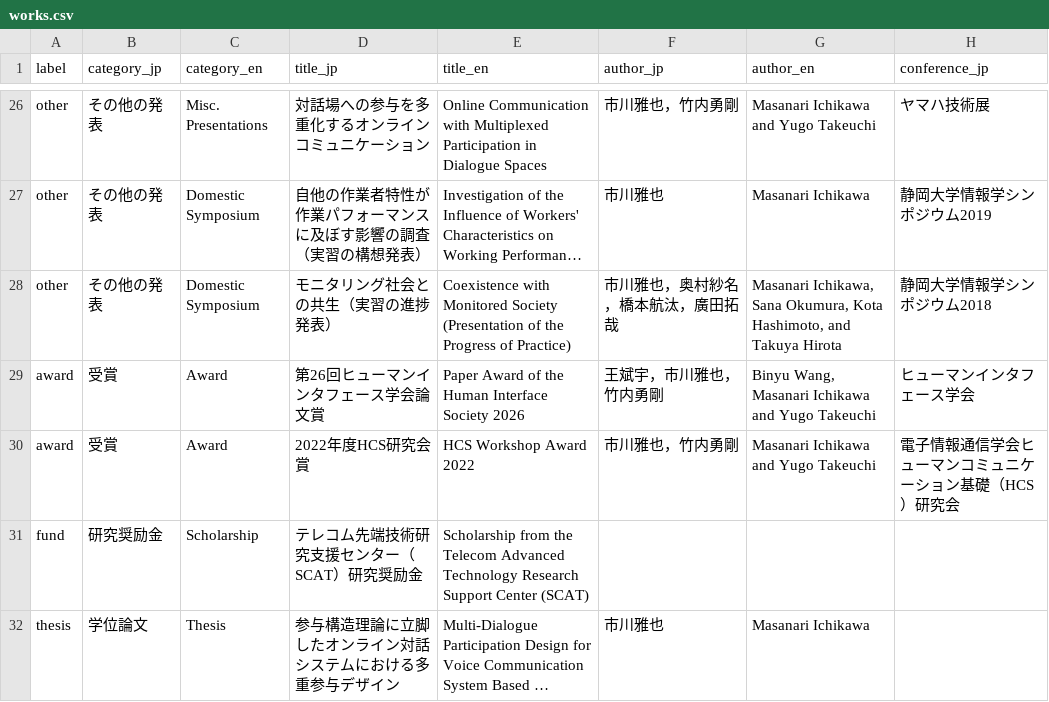
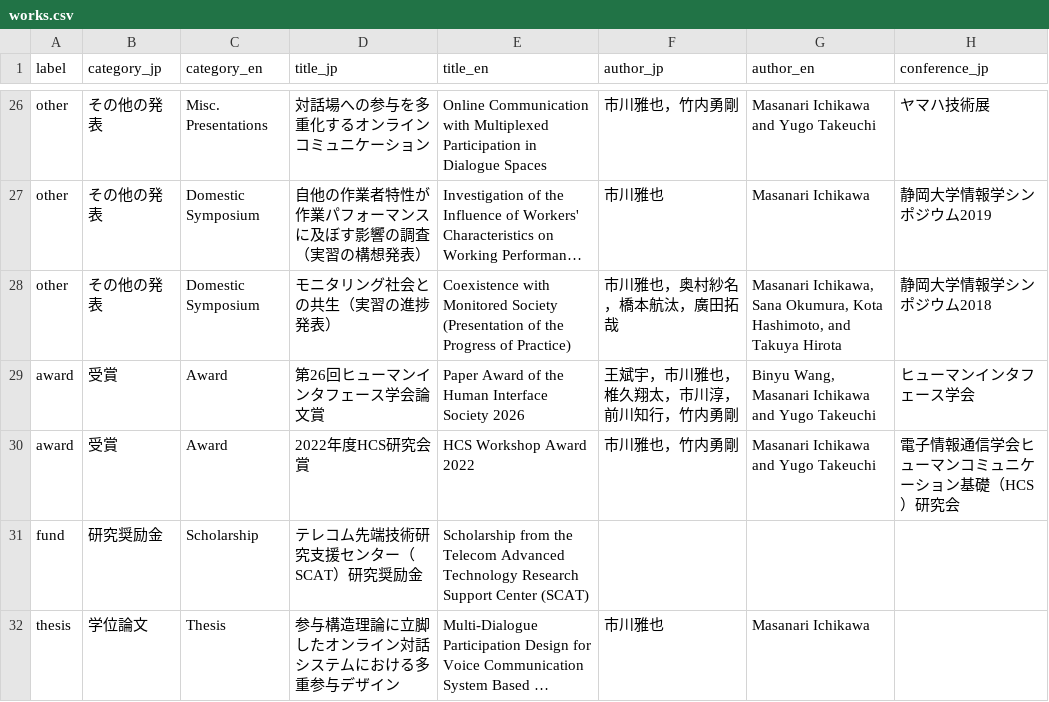
Before and after one commit to masanarius/masanarius.github.io, a CSV file: csv/works.csv, drawn as a sheet; only a part is shown, gaps mark what is left out; long unchanged cells end in …; the diff names each change by its address in the sheet, - before the commit and + after, or states it on an @@ line.

```diff
--- a/csv/works.csv
+++ b/csv/works.csv
-F29 (author_jp): 王斌宇，市川雅也，竹内勇剛
+F29 (author_jp): 王斌宇，市川雅也，椎久翔太，市川淳，前川知行，竹内勇剛
```
Also changed, not shown: 1 other file.
